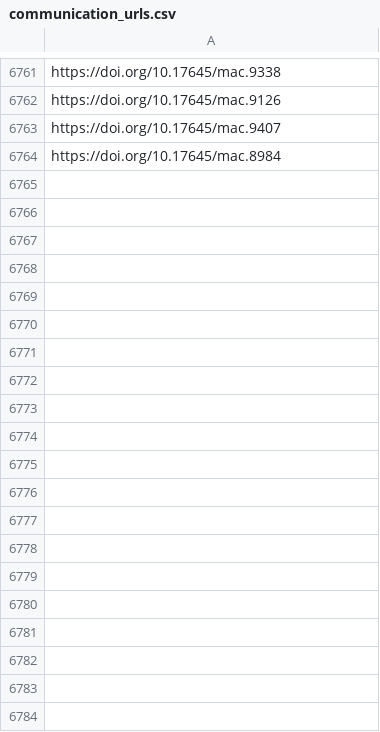
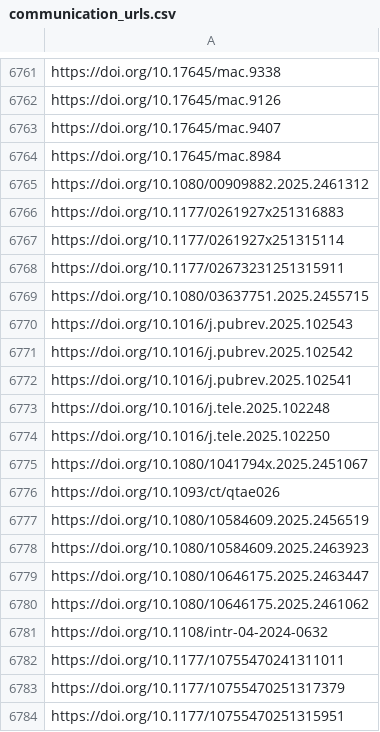
Before and after one commit to jacob-long/picnic, a CSV file: memory/communication_urls.csv, drawn as a sheet; only a part is shown, gaps mark what is left out; the diff covers the shown part only; the diff names each change by its address in the sheet, - before the commit and + after, or states it on an @@ line.

```diff
--- a/memory/communication_urls.csv
+++ b/memory/communication_urls.csv
+row 6765: https://doi.org/10.1080/00909882.2025.2461312
+row 6766: https://doi.org/10.1177/0261927x251316883
+row 6767: https://doi.org/10.1177/0261927x251315114
+row 6768: https://doi.org/10.1177/02673231251315911
+row 6769: https://doi.org/10.1080/03637751.2025.2455715
+row 6770: https://doi.org/10.1016/j.pubrev.2025.102543
+row 6771: https://doi.org/10.1016/j.pubrev.2025.102542
+row 6772: https://doi.org/10.1016/j.pubrev.2025.102541
+row 6773: https://doi.org/10.1016/j.tele.2025.102248
+row 6774: https://doi.org/10.1016/j.tele.2025.102250
+row 6775: https://doi.org/10.1080/1041794x.2025.2451067
+row 6776: https://doi.org/10.1093/ct/qtae026
+row 6777: https://doi.org/10.1080/10584609.2025.2456519
+row 6778: https://doi.org/10.1080/10584609.2025.2463923
+row 6779: https://doi.org/10.1080/10646175.2025.2463447
+row 6780: https://doi.org/10.1080/10646175.2025.2461062
+row 6781: https://doi.org/10.1108/intr-04-2024-0632
+row 6782: https://doi.org/10.1177/10755470241311011
+row 6783: https://doi.org/10.1177/10755470251317379
+row 6784: https://doi.org/10.1177/10755470251315951
```
Also changed, not shown: 33 added rows elsewhere in this file, memory/po_urls.csv, memory/politics_urls.csv, 11 other files.
